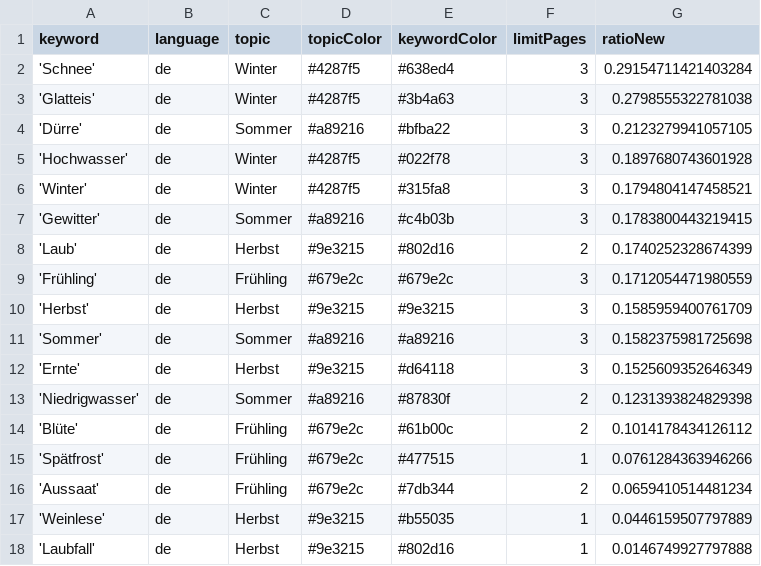
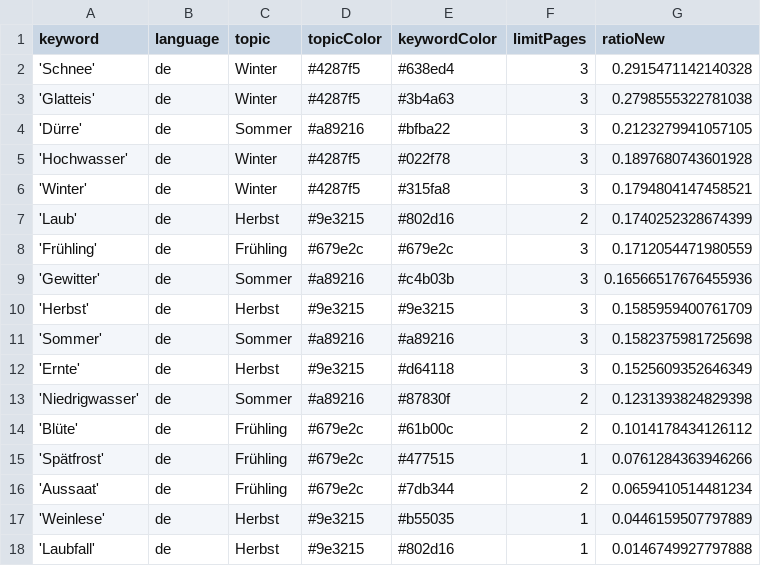
Before and after one commit to tlais147-physgeo01/snowIceIsComing, a CSV file: keywords.csv, drawn as a sheet.

```diff
--- a/keywords.csv
+++ b/keywords.csv
@@ -1,3 +1,3 @@
 keyword,language,topic,topicColor,keywordColor,limitPages,ratioNew
-'Schnee',de,Winter,#4287f5,#638ed4,3,0.29154711421403284
+'Schnee',de,Winter,#4287f5,#638ed4,3,0.2915471142140328
 'Glatteis',de,Winter,#4287f5,#3b4a63,3,0.2798555322781038
@@ -6,5 +6,5 @@ keyword,language,topic,topicColor,keywordColor,limitPages,ratioNew
 'Winter',de,Winter,#4287f5,#315fa8,3,0.1794804147458521
-'Gewitter',de,Sommer,#a89216,#c4b03b,3,0.1783800443219415
 'Laub',de,Herbst,#9e3215,#802d16,2,0.1740252328674399
 'Frühling',de,Frühling,#679e2c,#679e2c,3,0.1712054471980559
+'Gewitter',de,Sommer,#a89216,#c4b03b,3,0.16566517676455936
 'Herbst',de,Herbst,#9e3215,#9e3215,3,0.1585959400761709
```
Also changed, not shown: csv/news_2023_11.csv, csv/news_2023_12.csv.
